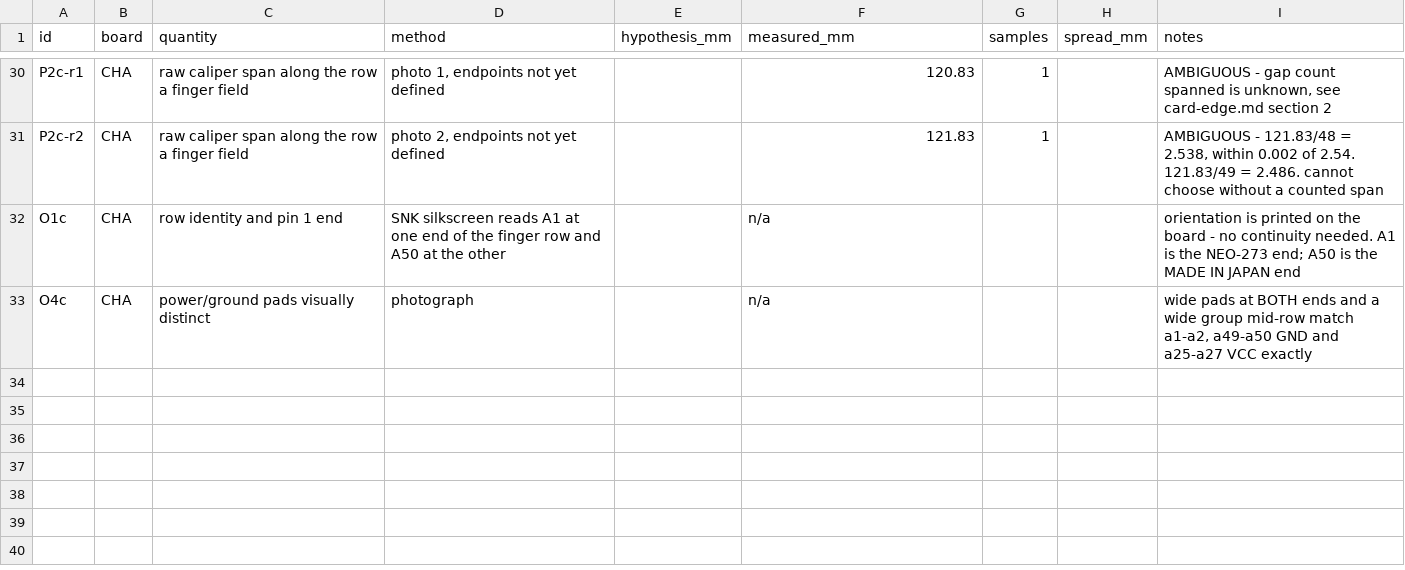
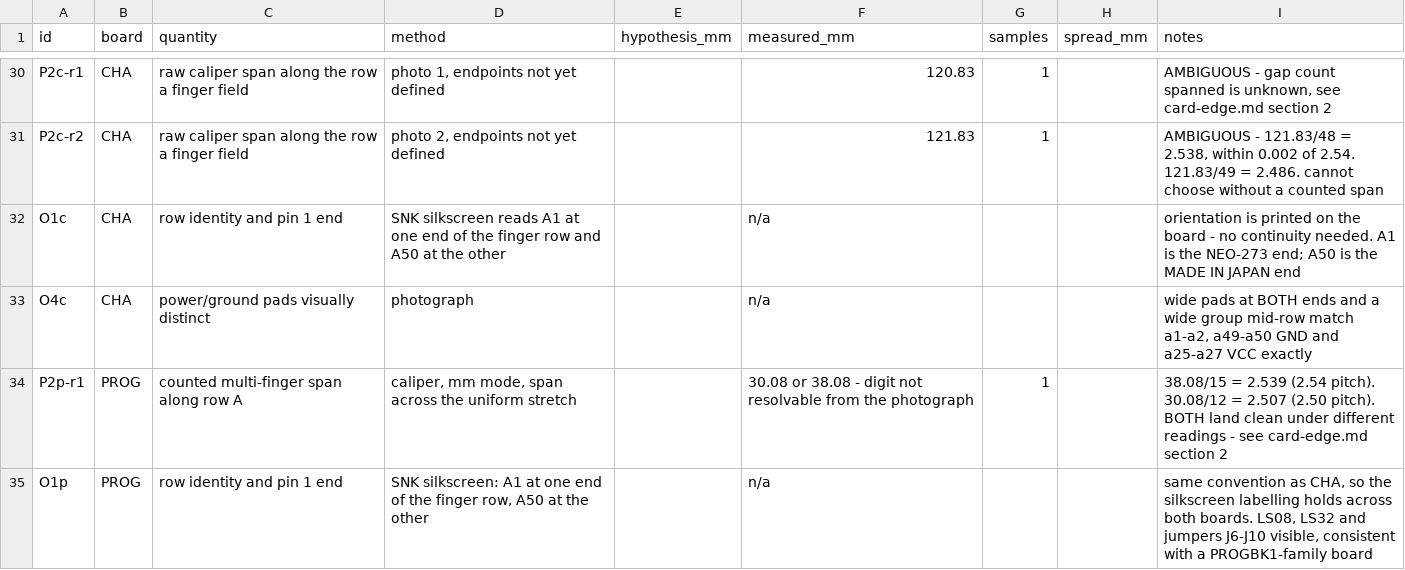
Before and after one commit to v62zc25th9-netizen/neoforge, a CSV file: docs/data/aes-card-edge-dimensions.csv, drawn as a sheet; only a part is shown, gaps mark what is left out; the diff names each change by its address in the sheet, - before the commit and + after, or states it on an @@ line.

```diff
--- a/docs/data/aes-card-edge-dimensions.csv
+++ b/docs/data/aes-card-edge-dimensions.csv
+row 34: P2p-r1 | PROG | counted multi-finger span along row A | caliper, mm mode, span across the uniform stretch |  | 30.08 or 38.08 - digit not resolvable from the photograph | 1 |  | 38.08/15 = 2.539 (2.54 pitch). 30.08/12 = 2.507 (2.50 pitch). BOTH land clean under different readings - see card-edge.md section 2
+row 35: O1p | PROG | row identity and pin 1 end | SNK silkscreen: A1 at one end of the finger row, A50 at the other |  | n/a |  |  | same convention as CHA, so the silkscreen labelling holds across both boards. LS08, LS32 and jumpers J6-J10 visible, consistent with a PROGBK1-family board
```
Also changed, not shown: 1 other file.
